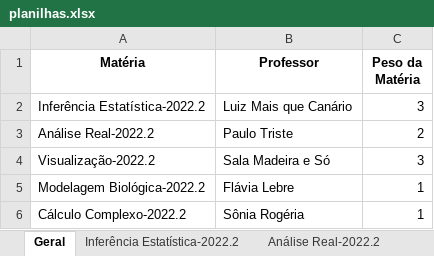
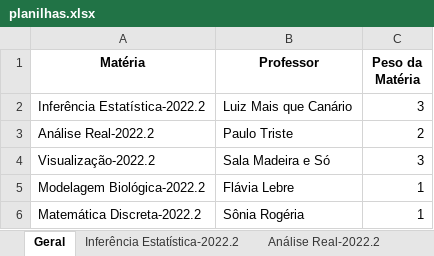
Before and after one commit to dandanjacob/plotgrades, an Excel workbook: planilhas.xlsx, sheet Geral, drawn as a sheet; values as stored, in another font and other column widths than the file's, no borders; charts and pictures not drawn; the diff names each change by its address in the sheet, - before the commit and + after, or states it on an @@ line.

Commit message:
Add matérias e ajuste espaço entre barras

```diff
--- a/planilhas.xlsx (sheet Geral)
+++ b/planilhas.xlsx (sheet Geral)
-A6 (Matéria): Cálculo Complexo-2022.2
+A6 (Matéria): Matemática Discreta-2022.2
```
Also changed, not shown: sheet Análise Real-2022.2, sheet Inferência Estatística-2022.2, sheet Matemática Discreta-2022.2, other sheet tabs, charts or pictures, 1 other file.
